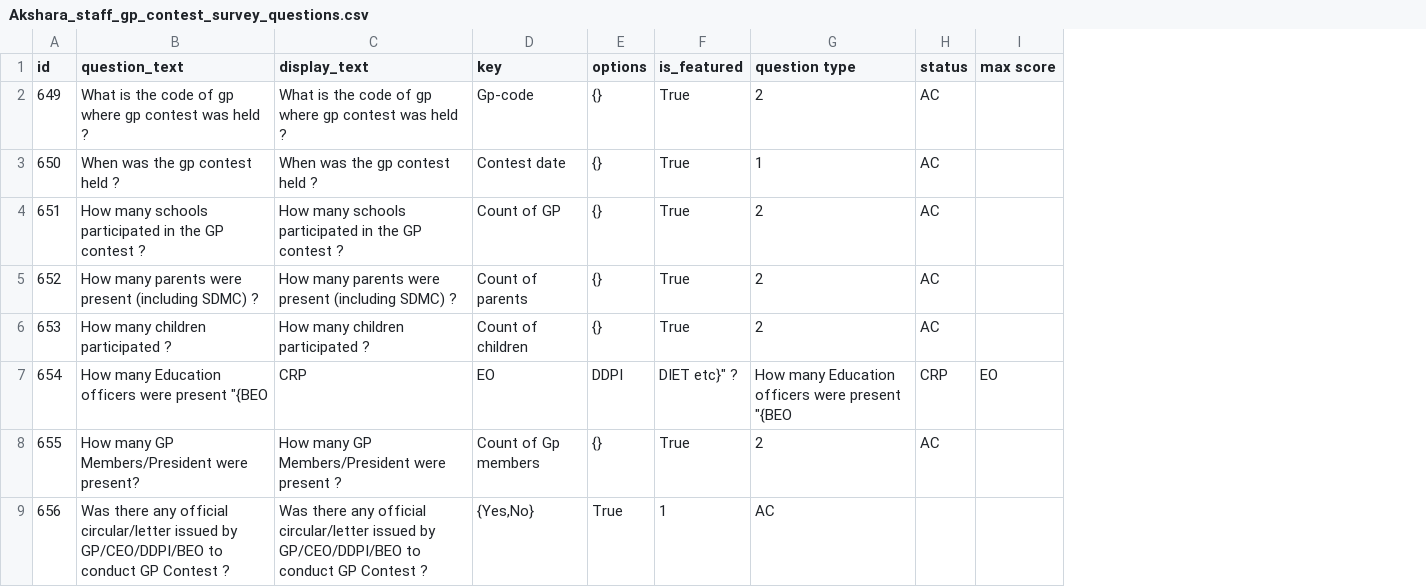
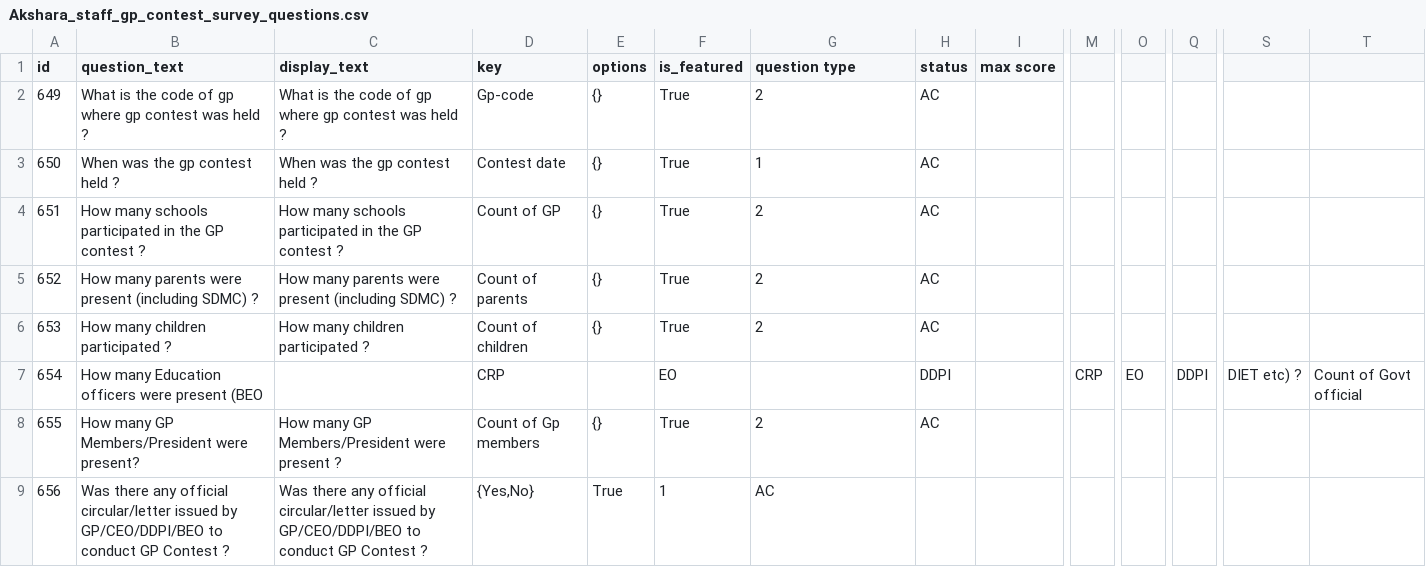
Before and after one commit to klpdotorg/ilp, a CSV file: apps/assessments/management/commands/csv/akshara_staff_gp_contest/Akshara_staff_gp_contest_survey_questions.csv, drawn as a sheet; only a part is shown, gaps mark what is left out; the diff covers the shown part only; the diff names each change by its address in the sheet, - before the commit and + after, or states it on an @@ line.

Commit message:
Update Akshara_staff_gp_contest_survey_questions.csv

```diff
--- a/apps/assessments/management/commands/csv/akshara_staff_gp_contest/Akshara_staff_gp_contest_survey_questions.csv
+++ b/apps/assessments/management/commands/csv/akshara_staff_gp_contest/Akshara_staff_gp_contest_survey_questions.csv
+column M, row 7: CRP
+column O, row 7: EO
+column Q, row 7: DDPI
+column S, row 7: DIET etc) ?
+column T, row 7: Count of Govt official
-B7 (question_text): …were present "{BEO
+B7 (question_text): …were present (BEO
-C7 (display_text): CRP
+C7 (display_text): (empty)
-D7 (key): EO
+D7 (key): CRP
-E7 (options): DDPI
+E7 (options): (empty)
-F7 (is_featured): DIET etc}" ?
+F7 (is_featured): EO
-G7 (question type): How many Education officers were present "{BEO
+G7 (question type): (empty)
-H7 (status): CRP
+H7 (status): DDPI
-I7 (max score): EO
+I7 (max score): (empty)
```
Also changed, not shown: 3 added columns and 3 edited cells elsewhere in this file.
